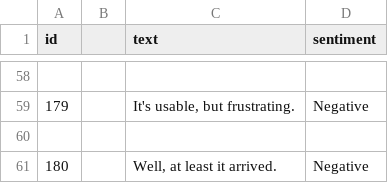
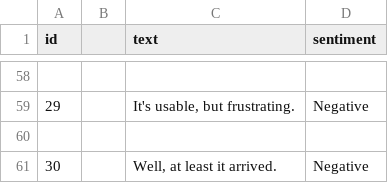
Before and after one commit to Nizar-Kilale/data-annotation-portfolio, a CSV file: project-1-sentiment-analysis/sentiment-product-reviews_batch-04_clean.csv, drawn as a sheet; only a part is shown, gaps mark what is left out; the diff covers the shown part only; the diff names each change by its address in the sheet, - before the commit and + after, or states it on an @@ line.

```diff
--- a/project-1-sentiment-analysis/sentiment-product-reviews_batch-04_clean.csv
+++ b/project-1-sentiment-analysis/sentiment-product-reviews_batch-04_clean.csv
-A59 (id): 179
+A59 (id): 29
-A61 (id): 180
+A61 (id): 30
```
Also changed, not shown: 28 edited cells elsewhere in this file.
